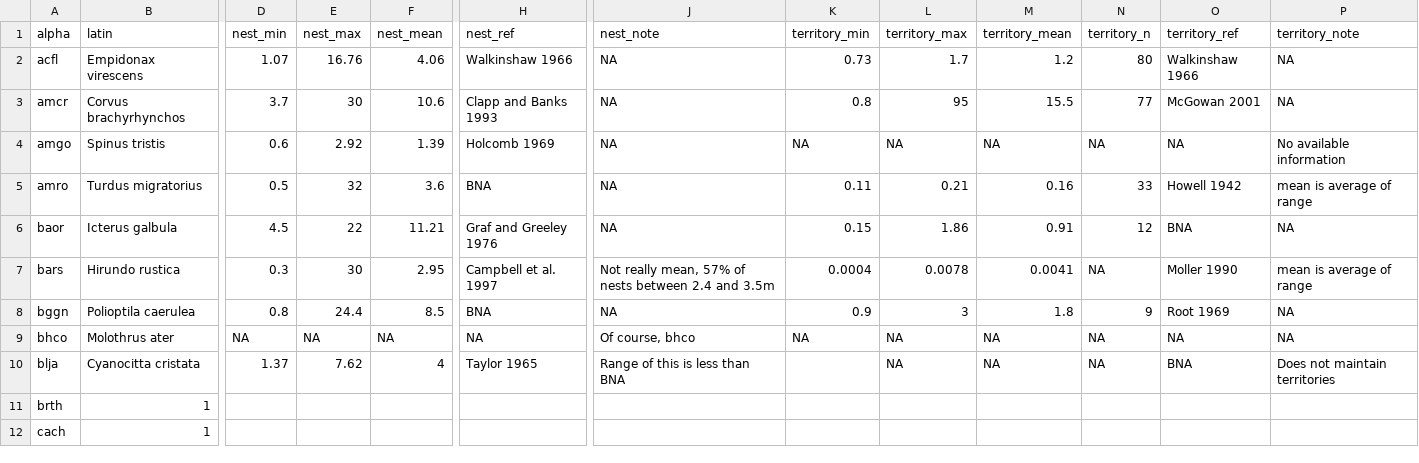
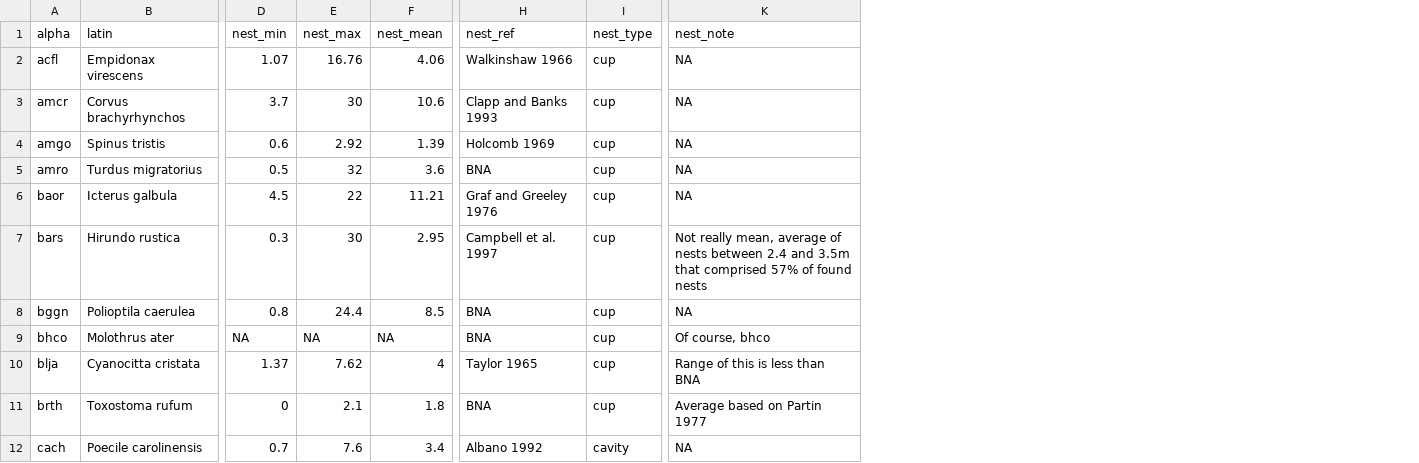
Before and after one commit to bsevansunc/Community_analysis, a CSV file: guild_data/nest_territory.csv, drawn as a sheet; only a part is shown, gaps mark what is left out; removed rows and columns are numbered as before the commit, all else as after; the diff covers the shown part only; the diff names each change by its address in the sheet, - before the commit and + after, or states it on an @@ line.

```diff
--- a/guild_data/nest_territory.csv
+++ b/guild_data/nest_territory.csv
+column I (nest_type), rows 2-12: cup | cup | cup | cup | cup | cup | cup | cup | cup | cup | cavity
-column K (territory_min), rows 2-9: 0.73 | 0.8 | NA | 0.11 | 0.15 | 0.0004 | 0.9 | NA
-column L (territory_max), rows 2-10: 1.7 | 95 | NA | 0.21 | 1.86 | 0.0078 | 3 | NA | NA
-column M (territory_mean), rows 2-10: 1.2 | 15.5 | NA | 0.16 | 0.91 | 0.0041 | 1.8 | NA | NA
-column N (territory_n), rows 2-10: 80 | 77 | NA | 33 | 12 | NA | 9 | NA | NA
-column O (territory_ref), rows 2-10: Walkinshaw 1966 | McGowan 2001 | NA | Howell 1942 | BNA | Moller 1990 | Root 1969 | NA | BNA
-column P (territory_note), rows 2-10: NA | NA | No available information | mean is average of range | NA | mean is average of range | NA | NA | Does not maintain territories
-K7 (nest_note): …really mean, 57% of nests between 2.4 and 3.5m
+K7 (nest_note): …really mean, average of nests between 2.4 and 3.5m that comprised 57% of found nests
-H9 (nest_ref): NA
+H9 (nest_ref): BNA
-B11 (latin): 1
+B11 (latin): Toxostoma rufum
-D11 (nest_min): (empty)
+D11 (nest_min): 0
-E11 (nest_max): (empty)
+E11 (nest_max): 2.1
-F11 (nest_mean): (empty)
+F11 (nest_mean): 1.8
-H11 (nest_ref): (empty)
+H11 (nest_ref): BNA
-K11 (nest_note): (empty)
+K11 (nest_note): Average based on Partin 1977
-B12 (latin): 1
+B12 (latin): Poecile carolinensis
-D12 (nest_min): (empty)
+D12 (nest_min): 0.7
-E12 (nest_max): (empty)
+E12 (nest_max): 7.6
-F12 (nest_mean): (empty)
+F12 (nest_mean): 3.4
-H12 (nest_ref): (empty)
+H12 (nest_ref): Albano 1992
-K12 (nest_note): (empty)
+K12 (nest_note): NA
```
Also changed, not shown: 1 removed row and 79 edited cells elsewhere in this file.
